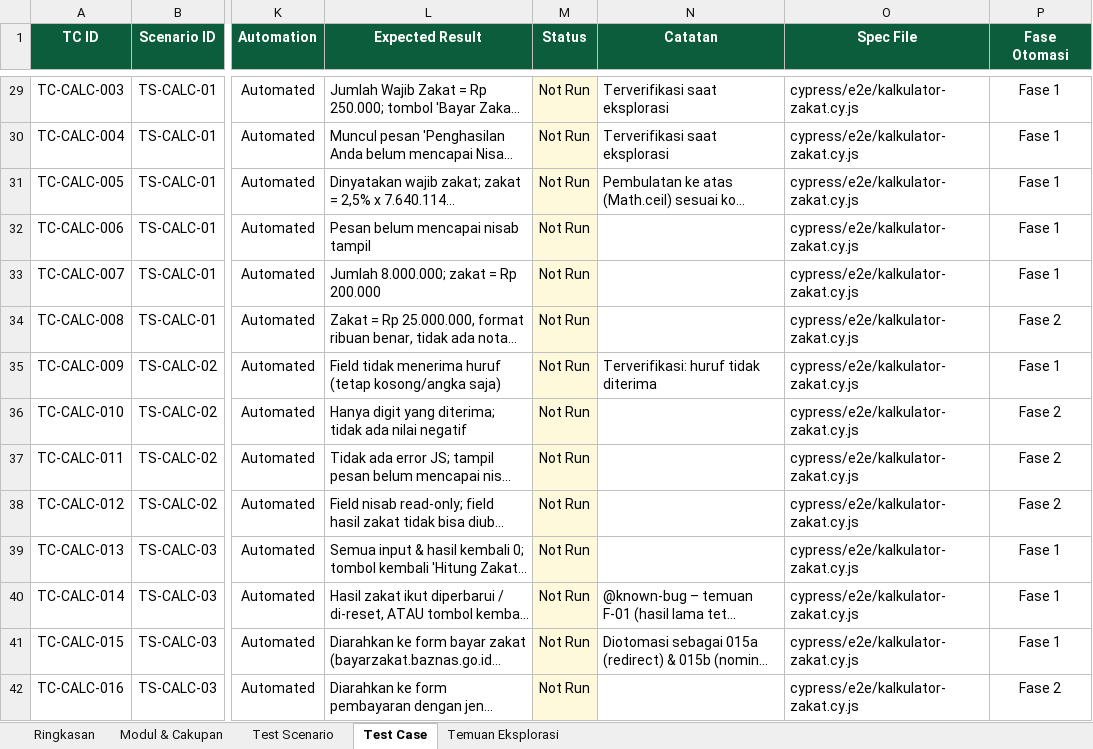
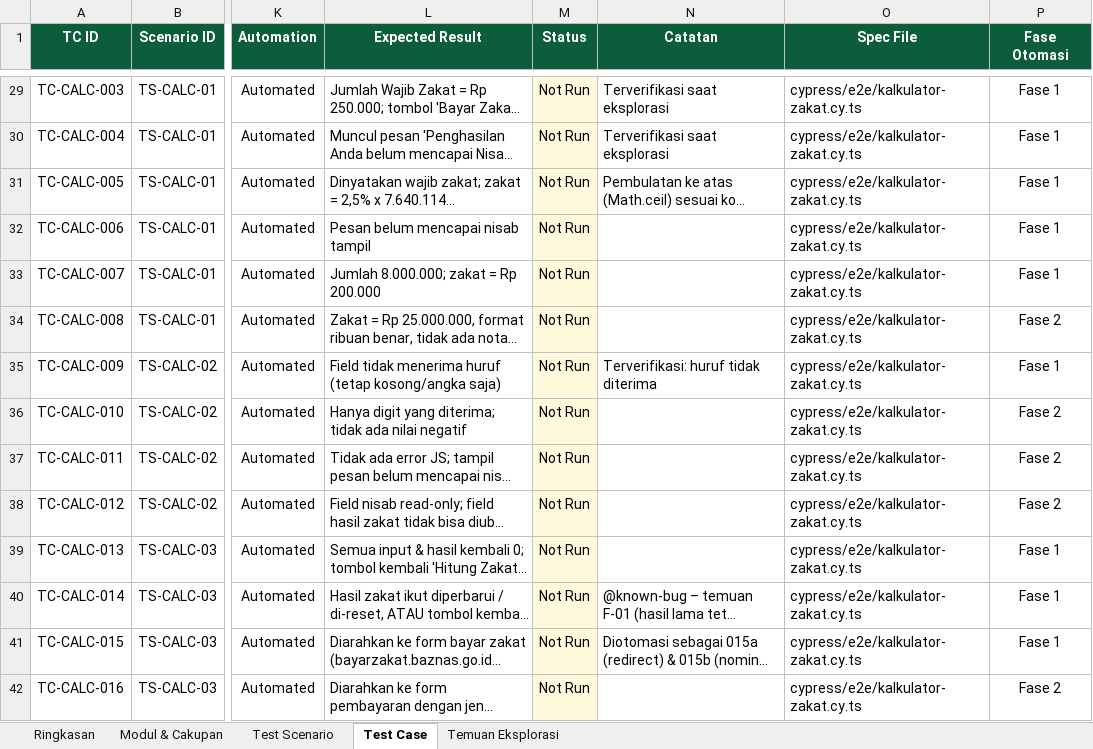
Before and after one commit to rezkyrevansyah/baznas-web-e2e, an Excel workbook: docs/Test_Plan_Cypress_BAZNAS.xlsx, sheet Test Case, drawn as a sheet; only a part is shown, gaps mark what is left out; long unchanged cells end in …; values as stored, in another font and other column widths than the file's, no borders; charts and pictures and conditional formats not drawn; the diff covers the shown part only; the diff names each change by its address in the sheet, - before the commit and + after, or states it on an @@ line.

```diff
--- a/docs/Test_Plan_Cypress_BAZNAS.xlsx (sheet Test Case)
+++ b/docs/Test_Plan_Cypress_BAZNAS.xlsx (sheet Test Case)
-O29:O42 (Spec File): cypress/e2e/kalkulator-zakat.cy.js
+O29:O42 (Spec File): cypress/e2e/kalkulator-zakat.cy.ts
```
Also changed, not shown: 98 edited cells elsewhere in this sheet, sheet Modul & Cakupan, sheet Test Scenario, sheet Ringkasan, charts or pictures, 26 other files.
